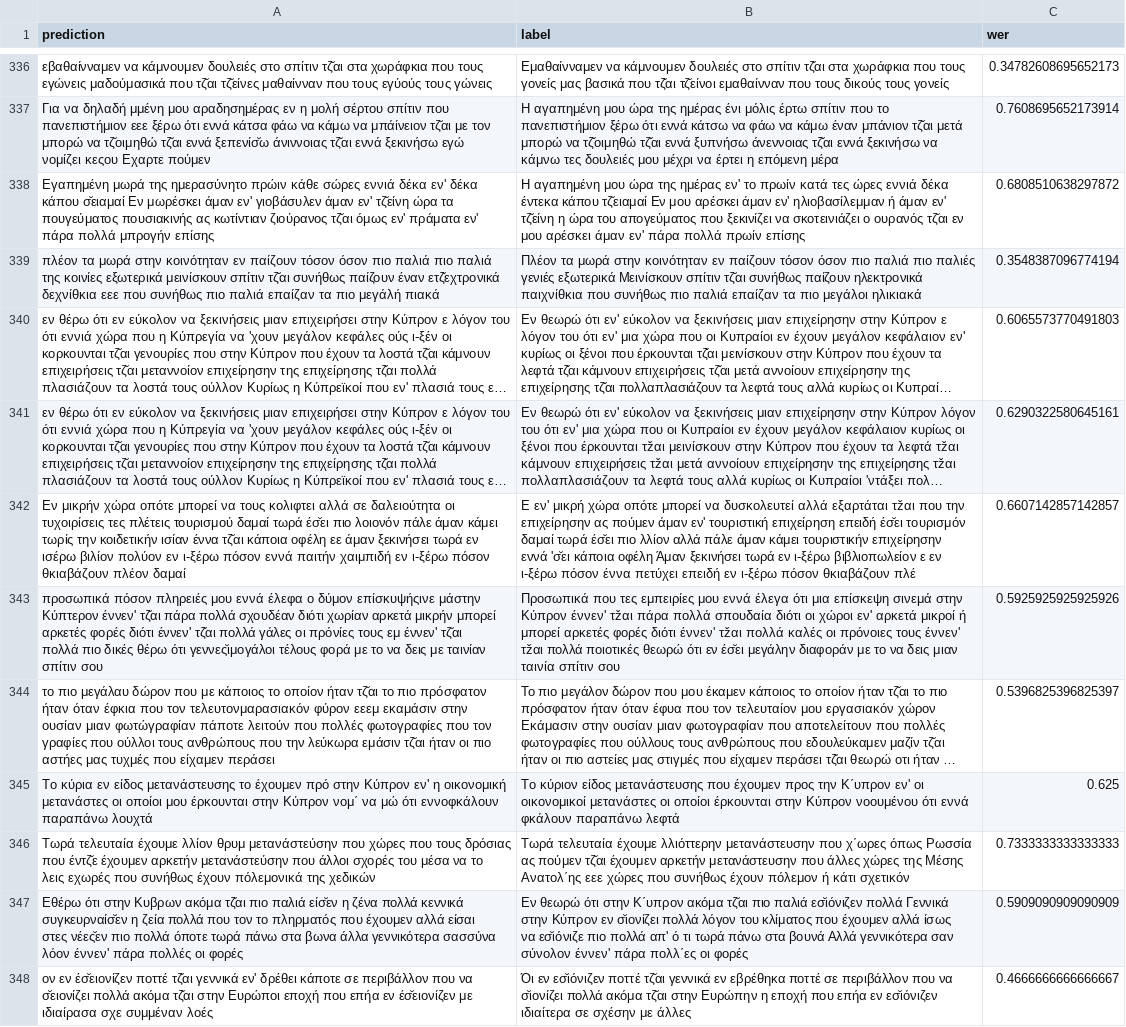
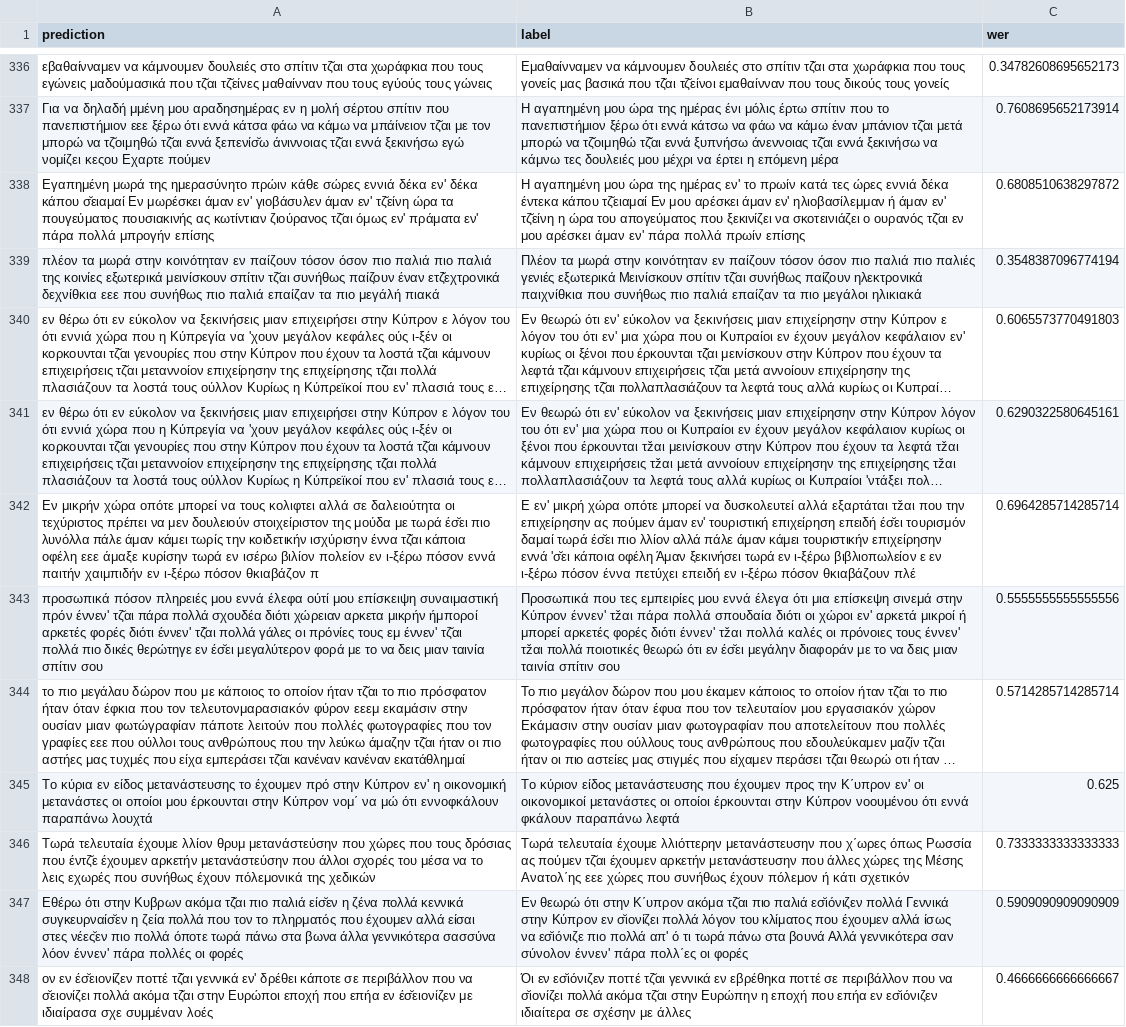
Before and after one commit to ddegenaro/mozilla-asr-challenge, a CSV file: results/whisper-tiny/el-CY_eval.csv, drawn as a sheet; only a part is shown, gaps mark what is left out; long unchanged cells end in …; the diff covers the shown part only; the diff names each change by its address in the sheet, - before the commit and + after, or states it on an @@ line.

```diff
--- a/results/whisper-tiny/el-CY_eval.csv
+++ b/results/whisper-tiny/el-CY_eval.csv
-A342 (prediction): …δαλειούτητα οι τυχοιρίσεις τες πλέτεις τουρισμού δαμαί τωρά έσ̆ει πιο λοιονόν πάλε άμαν κάμει τωρίς την κοιδετικήν ισίαν έννα τζ̆αι κάποια οφέλη εε άμαν ξεκινήσει τωρά εν ισέρω βιλίον πολύον εν ι-ξέρω πόσον εννά παιτήν χαιμπιδή εν ι-ξέρω πόσον θκιαβάζουν πλέον δαμαί
+A342 (prediction): …δαλειούτητα οι τεχύριστος πρέπει να μεν δουλειούν στοιχείριστον της μούδα με τωρά έσ̆ει πιο λυνόλλα πάλε άμαν κάμει τωρίς την κοιδετικήν ισχύρισην έννα τζ̆αι κάποια οφέλη εεε άμαξε κυρίσην τωρά εν ισέρω βιλίον πολείον εν ι-ξέρω πόσον εννά παιτήν χαιμπιδήν εν ι-ξέρω πόσον θκιαβάζον π
-C342 (wer): 0.6607142857142857
+C342 (wer): 0.6964285714285714
-A343 (prediction): …εννά έλεφα ο δύμον επίσκυψήςινε μάστην Κύπτερον έννεν' τζ̆αι πάρα πολλά σχουδέαν διότι χωρίαν αρκετά μικρήν μπορεί αρκετές φορές διότι έννεν' τζ̆αι πολλά γάλες οι πρόνίες τους εμ έννεν' τζ̆αι πολλά πιο δικές θέρω ότι γεννες̆ιμογάλοι τέλους φορά με το να δεις με ταινίαν σπίτιν σου
+A343 (prediction): …εννά έλεφα ούτί μου επίσκειψη συναιμαστική πρόν έννεν' τζ̆αι πάρα πολλά σχουδέα διότι χώρειαν αρκετα μικρήν ήμποροί αρκετές φορές διότι έννεν' τζ̆αι πολλά γάλες οι πρόνίες τους εμ έννεν' τζ̆αι πολλά πιο δικές θερώτηγε εν έσ̆ει μεγαλύτερον φορά με το να δεις μιαν ταινία σπίτιν σου
-C343 (wer): 0.5925925925925926
+C343 (wer): 0.5555555555555556
-A344 (prediction): …τον γραφίες που ούλλοι τους ανθρώπους που την λεύκωρα εμάσιν τζ̆αι ήταν οι πιο αστήες μας τυχμές που είχαμεν περάσει
+A344 (prediction): …τον γραφίες εεε που ούλλοι τους ανθρώπους που την λεύκω άμαζην τζ̆αι ήταν οι πιο αστήες μας τυχμές που είχα εμπεράσει τζ̆αι κανέναν κανέναν εκατάθλημαί
-C344 (wer): 0.5396825396825397
+C344 (wer): 0.5714285714285714
```
Also changed, not shown: 149 edited cells elsewhere in this file, results/whisper-tiny/bas_eval.csv, results/whisper-tiny/cgg_eval.csv, 43 other files.
